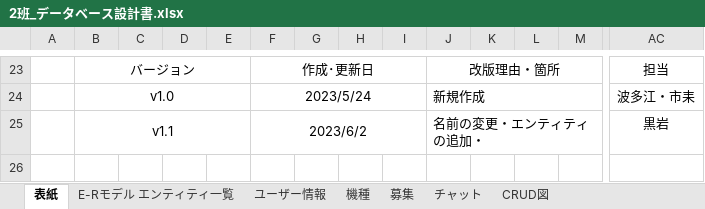
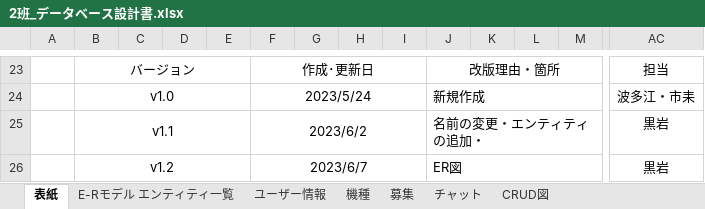
Before and after one commit to ASO2101155/team2, an Excel workbook: 03_DB設計書・機能設計書/2班_データベース設計書.xlsx, sheet 表紙, drawn as a sheet; only a part is shown, gaps mark what is left out; values as stored, in another font and other column widths than the file's, no borders; rows hold the shown columns only; the diff names each change by its address in the sheet, - before the commit and + after, or states it on an @@ line.

Commit message:
Add files via upload
完成

```diff
--- a/03_DB設計書・機能設計書/2班_データベース設計書.xlsx (sheet 表紙)
+++ b/03_DB設計書・機能設計書/2班_データベース設計書.xlsx (sheet 表紙)
+row 26:  | v1.2 |  |  |  | 2023/6/7 |  |  |  | ER図 |  |  |  | 黒岩
```
Also changed, not shown: sheet E-Rモデル エンティティ一覧, charts or pictures.
